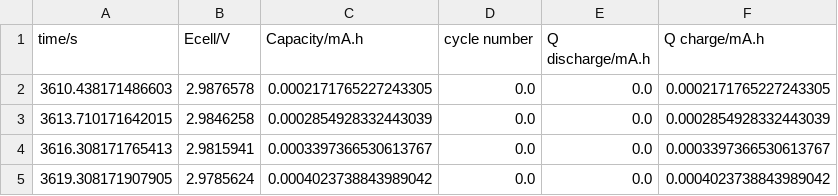
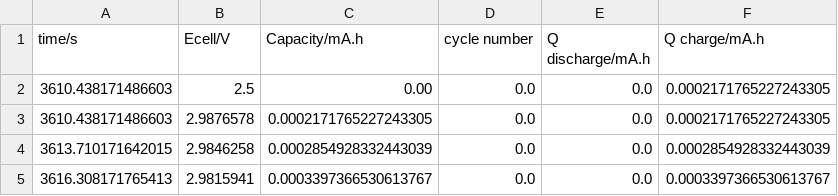
Before and after one commit to stanford-developers/steer-materials, a CSV file: local_data/active_materials/cathode/NFM111 (Vendor C).csv, drawn as a sheet; only a part is shown; the shorter side is filled out with more unchanged rows; the diff names each change by its address in the sheet, - before the commit and + after, or states it on an @@ line.

```diff
--- a/local_data/active_materials/cathode/NFM111 (Vendor C).csv
+++ b/local_data/active_materials/cathode/NFM111 (Vendor C).csv
+row 2: 3610.438171486603 | 2.5 | 0.00 | 0.0 | 0.0 | 0.0002171765227243305
```
Also changed, not shown: local_data/active_materials/cathode/NFM111 (Vendor A).csv, local_data/active_materials/cathode/NFM111 (Vendor B).csv, 12 other files.
